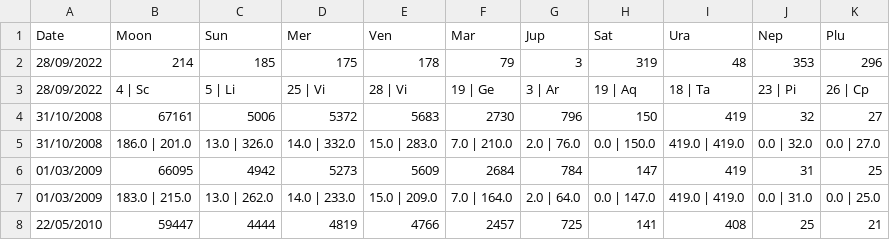
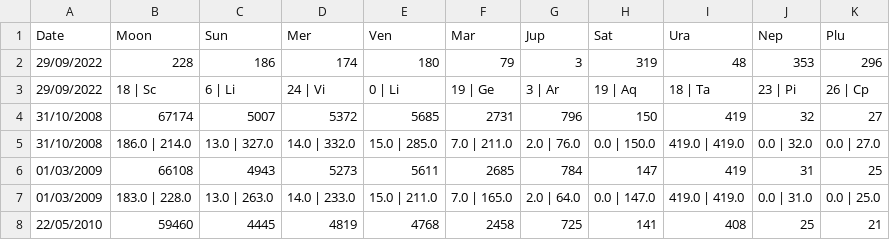
Before and after one commit to notsmart-af/streamlit, a CSV file: data/geo_main.csv, drawn as a sheet; only a part is shown; the diff covers the shown part only.

```diff
--- a/data/geo_main.csv
+++ b/data/geo_main.csv
@@ -1,8 +1,8 @@
 Date,Moon,Sun,Mer,Ven,Mar,Jup,Sat,Ura,Nep,Plu
-28/09/2022,214,185,175,178,79,3,319,48,353,296
-28/09/2022,4 | Sc,5 | Li,25 | Vi,28 | Vi,19 | Ge,3 | Ar,19 | Aq,18 | Ta,23 | Pi,26 | Cp
-31/10/2008,67161,5006,5372,5683,2730,796,150,419,32,27
-31/10/2008,186.0 | 201.0,13.0 | 326.0,14.0 | 332.0,15.0 | 283.0,7.0 | 210.0,2.0 | 76.0,0.0 | 150.0,419.0 | 419.0,0.0 | 32.0,0.0 | 27.0
-01/03/2009,66095,4942,5273,5609,2684,784,147,419,31,25
-01/03/2009,183.0 | 215.0,13.0 | 262.0,14.0 | 233.0,15.0 | 209.0,7.0 | 164.0,2.0 | 64.0,0.0 | 147.0,419.0 | 419.0,0.0 | 31.0,0.0 | 25.0
-22/05/2010,59447,4444,4819,4766,2457,725,141,408,25,21
+29/09/2022,228,186,174,180,79,3,319,48,353,296
+29/09/2022,18 | Sc,6 | Li,24 | Vi,0 | Li,19 | Ge,3 | Ar,19 | Aq,18 | Ta,23 | Pi,26 | Cp
+31/10/2008,67174,5007,5372,5685,2731,796,150,419,32,27
+31/10/2008,186.0 | 214.0,13.0 | 327.0,14.0 | 332.0,15.0 | 285.0,7.0 | 211.0,2.0 | 76.0,0.0 | 150.0,419.0 | 419.0,0.0 | 32.0,0.0 | 27.0
+01/03/2009,66108,4943,5273,5611,2685,784,147,419,31,25
+01/03/2009,183.0 | 228.0,13.0 | 263.0,14.0 | 233.0,15.0 | 211.0,7.0 | 165.0,2.0 | 64.0,0.0 | 147.0,419.0 | 419.0,0.0 | 31.0,0.0 | 25.0
+22/05/2010,59460,4445,4819,4768,2458,725,141,408,25,21
```
Also changed, not shown: 84 edited cells elsewhere in this file, data/Fib.csv, data/FutureDate.csv, 15 other files.
